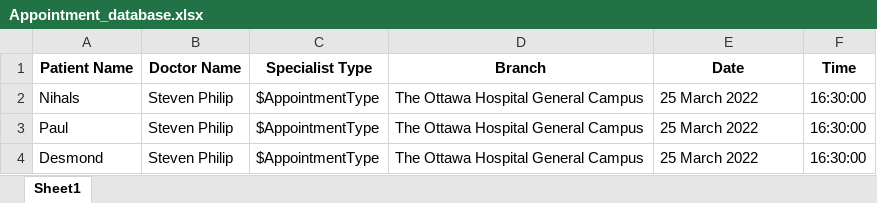
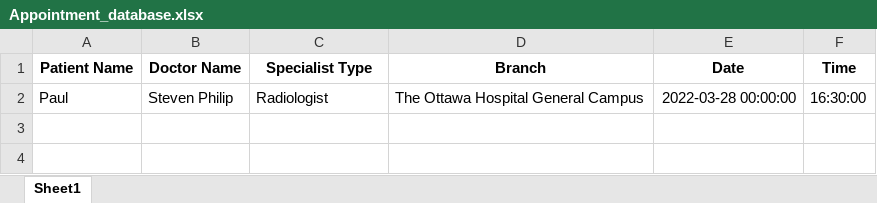
Before and after one commit to Nihal987/Healthcare-Receptionist-Chatbot, an Excel workbook: Appointment_database.xlsx, sheet Sheet1, drawn as a sheet; values as stored, in another font and other column widths than the file's, no borders; removed rows and columns are numbered as before the commit, all else as after; the diff names each change by its address in the sheet, - before the commit and + after, or states it on an @@ line.

```diff
--- a/Appointment_database.xlsx (sheet Sheet1)
+++ b/Appointment_database.xlsx (sheet Sheet1)
-row 2: Nihals | Steven Philip | $AppointmentType | The Ottawa Hospital General Campus | 25 March 2022 | 16:30:00
-C2 (Specialist Type): $AppointmentType
+C2 (Specialist Type): Radiologist
-E2 (Date): 25 March 2022
+E2 (Date): 2022-03-28 00:00:00
-row 4: Desmond | Steven Philip | $AppointmentType | The Ottawa Hospital General Campus | 25 March 2022 | 16:30:00
```
Also changed, not shown: 4 other files.
